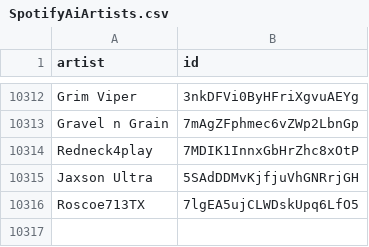
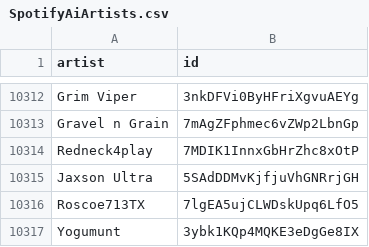
Before and after one commit to CennoxX/spotify-ai-blocker, a CSV file: SpotifyAiArtists.csv, drawn as a sheet; only a part is shown, gaps mark what is left out.

```diff
--- a/SpotifyAiArtists.csv
+++ b/SpotifyAiArtists.csv
@@ -10316 +10316,2 @@ Jaxson Ultra,5SAdDDMvKjfjuVhGNRrjGH
 Roscoe713TX,7lgEA5ujCLWDskUpq6LfO5
+Yogumunt,3ybk1KQp4MQKE3eDgGe8IX
```
